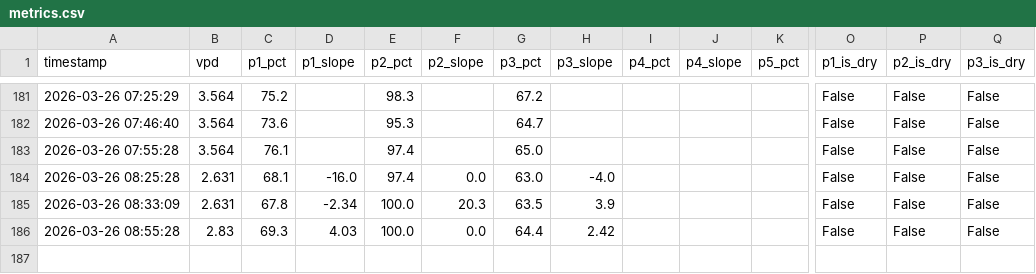
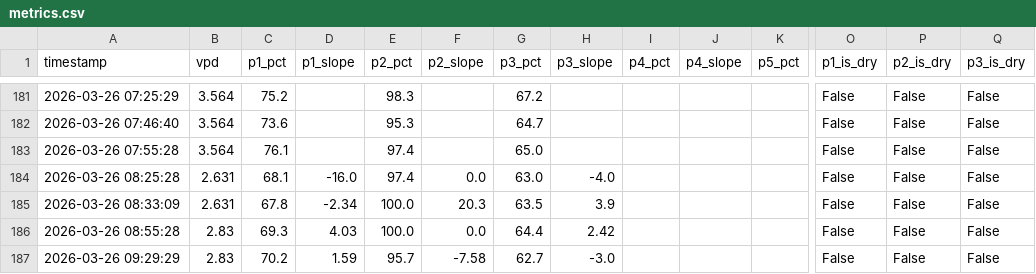
Before and after one commit to surendranb/gardenbot, a CSV file: docs/data/metrics.csv, drawn as a sheet; only a part is shown, gaps mark what is left out; rows hold the shown columns only; the diff names each change by its address in the sheet, - before the commit and + after, or states it on an @@ line.

```diff
--- a/docs/data/metrics.csv
+++ b/docs/data/metrics.csv
+row 187: 2026-03-26 09:29:29 | 2.83 | 70.2 | 1.59 | 95.7 | -7.58 | 62.7 | -3.0 |  |  |  | False | False | False
```
Also changed, not shown: docs/data/telemetry.csv, 5 other files.
